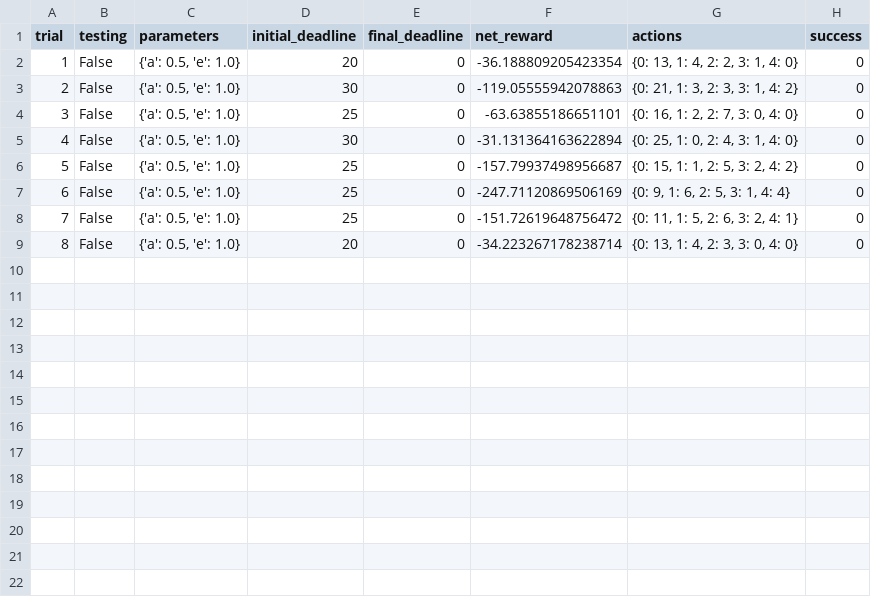
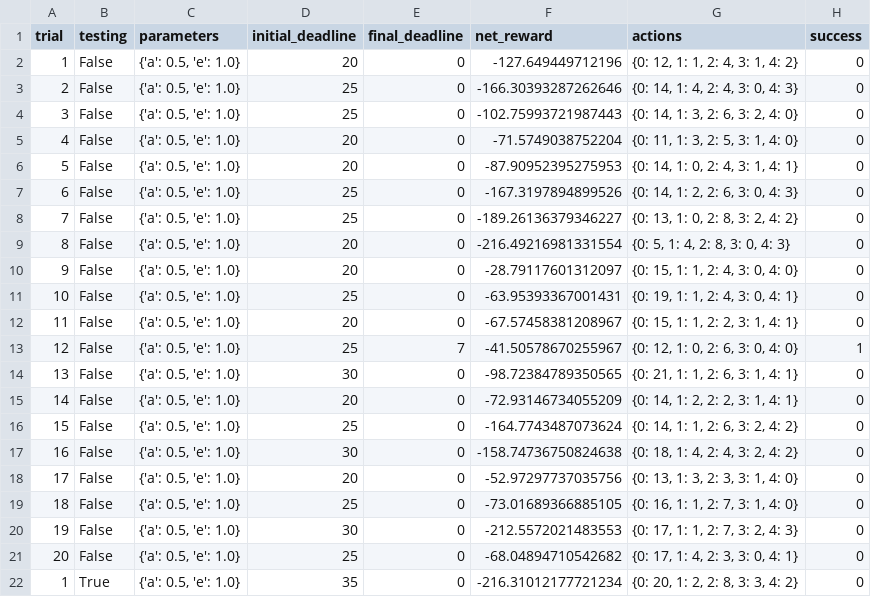
Before and after one commit to jiboodil/Udacity_ML_Project, a CSV file: smartcab/sim_no-learning.csv, drawn as a sheet; only a part is shown; addresses are those after the commit; the diff covers the shown part only; the diff names each change by its address in the sheet, - before the commit and + after, or states it on an @@ line.

```diff
--- a/smartcab/sim_no-learning.csv
+++ b/smartcab/sim_no-learning.csv
-F2 (net_reward): -36.188809205423354
+F2 (net_reward): -127.649449712196
-G2 (actions): {0: 13, 1: 4, 2: 2, 3: 1, 4: 0}
+G2 (actions): {0: 12, 1: 1, 2: 4, 3: 1, 4: 2}
-D3 (initial_deadline): 30
+D3 (initial_deadline): 25
-F3 (net_reward): -119.05555942078863
+F3 (net_reward): -166.30393287262646
-G3 (actions): {0: 21, 1: 3, 2: 3, 3: 1, 4: 2}
+G3 (actions): {0: 14, 1: 4, 2: 4, 3: 0, 4: 3}
-F4 (net_reward): -63.63855186651101
+F4 (net_reward): -102.75993721987443
-G4 (actions): {0: 16, 1: 2, 2: 7, 3: 0, 4: 0}
+G4 (actions): {0: 14, 1: 3, 2: 6, 3: 2, 4: 0}
+row 5: 4 | False | {'a': 0.5, 'e': 1.0} | 20 | 0 | -71.5749038752204 | {0: 11, 1: 3, 2: 5, 3: 1, 4: 0} | 0
+row 6: 5 | False | {'a': 0.5, 'e': 1.0} | 20 | 0 | -87.90952395275953 | {0: 14, 1: 0, 2: 4, 3: 1, 4: 1} | 0
@@ column A (trial) renumbered between rows 7 and 18 @@
-D7 (initial_deadline): 30
+D7 (initial_deadline): 25
-F7 (net_reward): -31.131364163622894
+F7 (net_reward): -167.3197894899526
-G7 (actions): {0: 25, 1: 0, 2: 4, 3: 1, 4: 0}
+G7 (actions): {0: 14, 1: 2, 2: 6, 3: 0, 4: 3}
-F8 (net_reward): -157.79937498956687
+F8 (net_reward): -189.26136379346227
-G8 (actions): {0: 15, 1: 1, 2: 5, 3: 2, 4: 2}
+G8 (actions): {0: 13, 1: 0, 2: 8, 3: 2, 4: 2}
+row 9: 8 | False | {'a': 0.5, 'e': 1.0} | 20 | 0 | -216.49216981331554 | {0: 5, 1: 4, 2: 8, 3: 0, 4: 3} | 0
+row 10: 9 | False | {'a': 0.5, 'e': 1.0} | 20 | 0 | -28.79117601312097 | {0: 15, 1: 1, 2: 4, 3: 0, 4: 0} | 0
-F11 (net_reward): -247.71120869506169
+F11 (net_reward): -63.95393367001431
-G11 (actions): {0: 9, 1: 6, 2: 5, 3: 1, 4: 4}
+G11 (actions): {0: 19, 1: 1, 2: 4, 3: 0, 4: 1}
+row 12: 11 | False | {'a': 0.5, 'e': 1.0} | 20 | 0 | -67.57458381208967 | {0: 15, 1: 1, 2: 2, 3: 1, 4: 1} | 0
+row 13: 12 | False | {'a': 0.5, 'e': 1.0} | 25 | 7 | -41.50578670255967 | {0: 12, 1: 0, 2: 6, 3: 0, 4: 0} | 1
+row 14: 13 | False | {'a': 0.5, 'e': 1.0} | 30 | 0 | -98.72384789350565 | {0: 21, 1: 1, 2: 6, 3: 1, 4: 1} | 0
+row 15: 14 | False | {'a': 0.5, 'e': 1.0} | 20 | 0 | -72.93146734055209 | {0: 14, 1: 2, 2: 2, 3: 1, 4: 1} | 0
-F16 (net_reward): -151.72619648756472
+F16 (net_reward): -164.7743487073624
-G16 (actions): {0: 11, 1: 5, 2: 6, 3: 2, 4: 1}
+G16 (actions): {0: 14, 1: 1, 2: 6, 3: 2, 4: 2}
+row 17: 16 | False | {'a': 0.5, 'e': 1.0} | 30 | 0 | -158.74736750824638 | {0: 18, 1: 4, 2: 4, 3: 2, 4: 2} | 0
-F18 (net_reward): -34.223267178238714
+F18 (net_reward): -52.97297737035756
-G18 (actions): {0: 13, 1: 4, 2: 3, 3: 0, 4: 0}
+G18 (actions): {0: 13, 1: 3, 2: 3, 3: 1, 4: 0}
+row 19: 18 | False | {'a': 0.5, 'e': 1.0} | 25 | 0 | -73.01689366885105 | {0: 16, 1: 1, 2: 7, 3: 1, 4: 0} | 0
+row 20: 19 | False | {'a': 0.5, 'e': 1.0} | 30 | 0 | -212.5572021483553 | {0: 17, 1: 1, 2: 7, 3: 2, 4: 3} | 0
+row 21: 20 | False | {'a': 0.5, 'e': 1.0} | 25 | 0 | -68.04894710542682 | {0: 17, 1: 4, 2: 3, 3: 0, 4: 1} | 0
+row 22: 1 | True | {'a': 0.5, 'e': 1.0} | 35 | 0 | -216.31012177721234 | {0: 20, 1: 2, 2: 8, 3: 3, 4: 2} | 0
```
Also changed, not shown: 9 added rows elsewhere in this file, smartcab/sim_default-learning.csv, smartcab/sim_improved-learning.csv, 5 other files.
